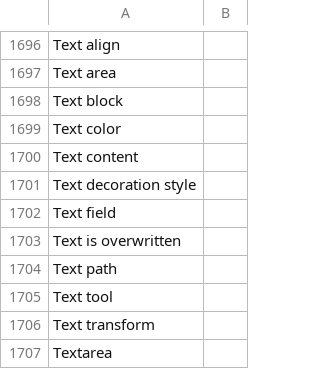
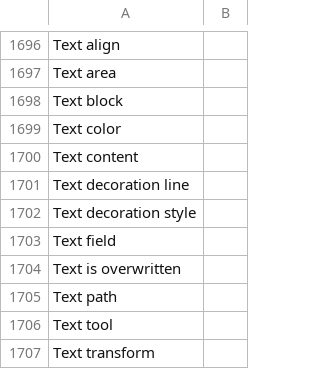
Before and after one commit to desech/desech-studio, a CSV file: build/i18n/ro.csv, drawn as a sheet; only a part is shown, gaps mark what is left out; the shorter side is filled out with more unchanged rows; the diff names each change by its address in the sheet, - before the commit and + after, or states it on an @@ line.

Commit message:
variable text-decoration

```diff
--- a/build/i18n/ro.csv
+++ b/build/i18n/ro.csv
+row 1701: Text decoration line
```
Also changed, not shown: build/i18n/template.csv, 13 other files.
